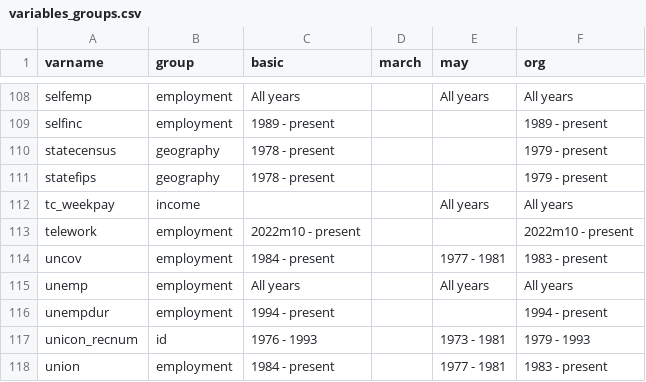
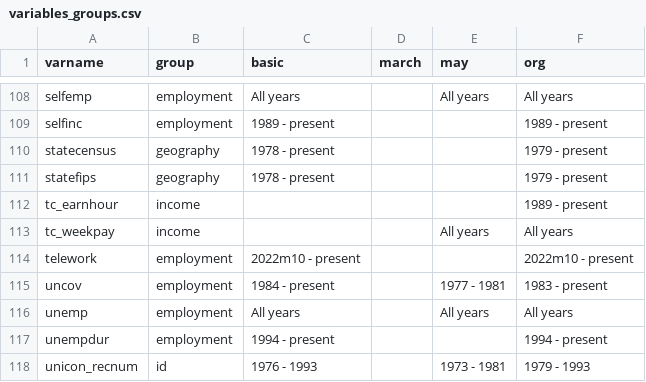
Before and after one commit to Economic/epiextracts, a CSV file: code/docs/variables_groups.csv, drawn as a sheet; only a part is shown, gaps mark what is left out; the shorter side is filled out with more unchanged rows; the diff names each change by its address in the sheet, - before the commit and + after, or states it on an @@ line.

Commit message:
add tc_earnhour with documentation

```diff
--- a/code/docs/variables_groups.csv
+++ b/code/docs/variables_groups.csv
+row 112: tc_earnhour | income |  |  |  | 1989 - present
```
Also changed, not shown: 6 other files.
